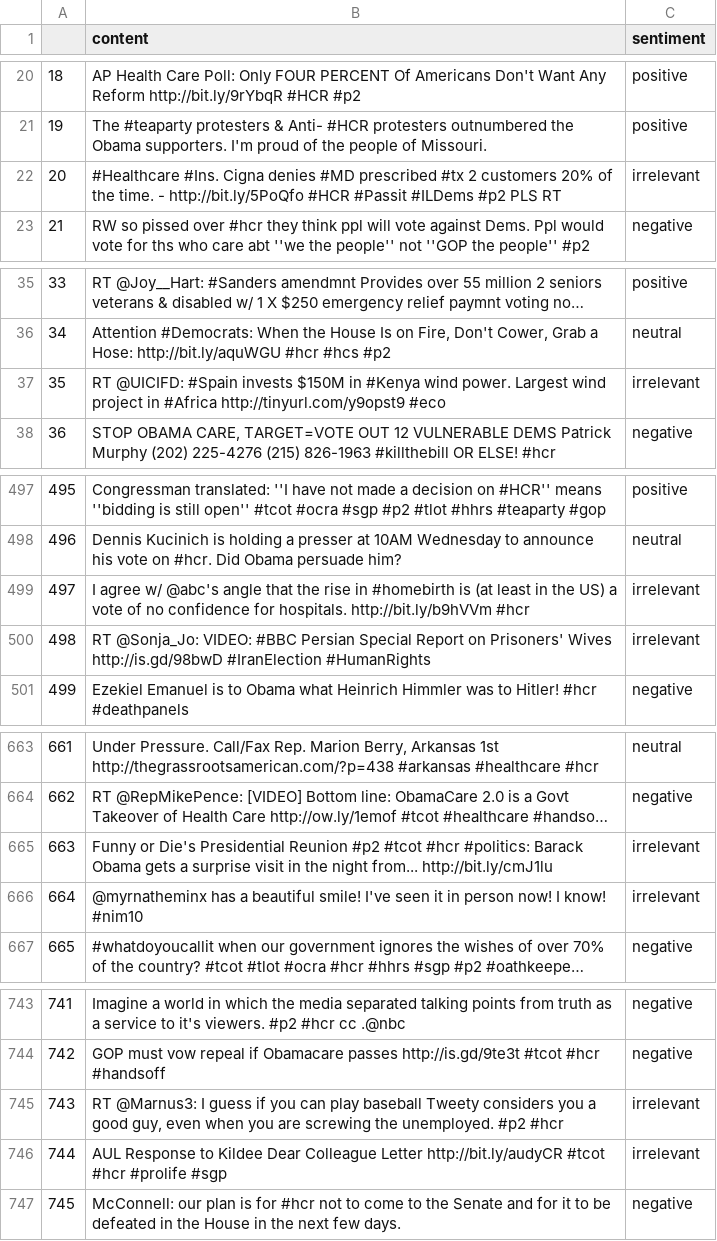
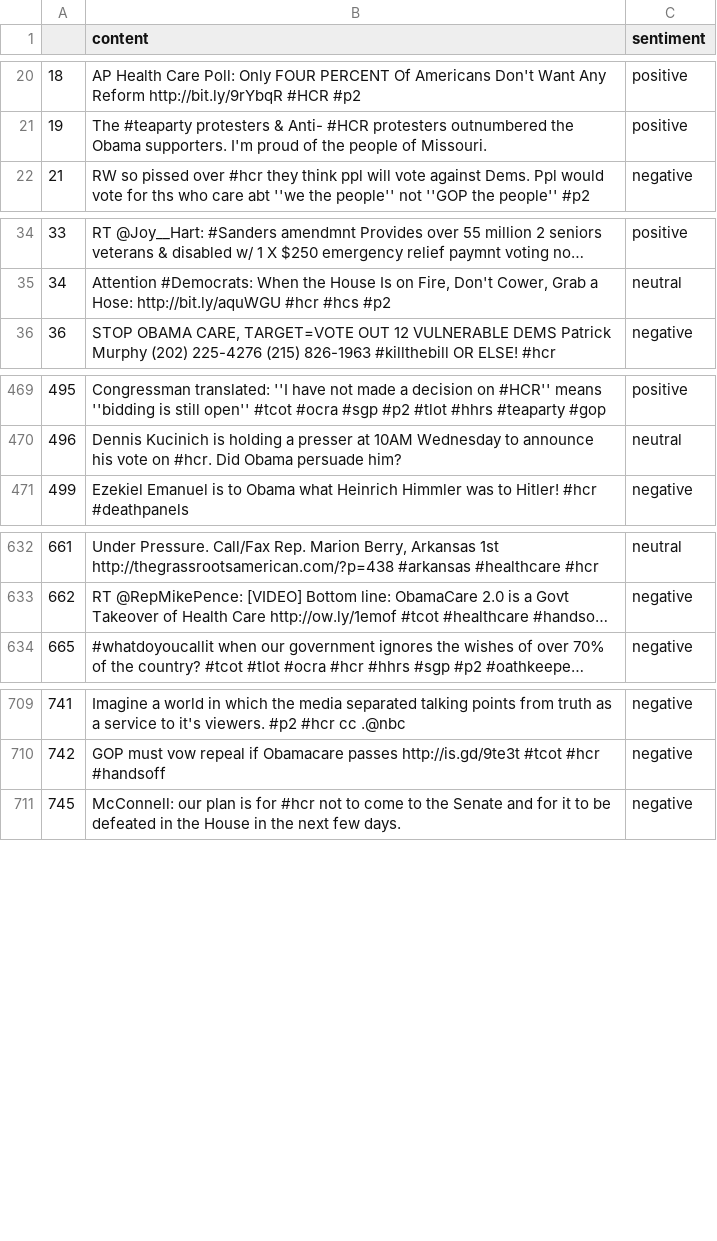
Before and after one commit to jonasschui/FUNDOS, a CSV file: NaiveBayes/Data/HCR/train/orig/HCR_formatted_train.csv, drawn as a sheet; only a part is shown, gaps mark what is left out; long unchanged cells end in …; the diff covers the shown part only; the diff names each change by its address in the sheet, - before the commit and + after, or states it on an @@ line.

Commit message:
almost got the NB programm working on tweet data. Still need to adjust the evalueation method and make it suitable to run on the campaign tweets

```diff
--- a/NaiveBayes/Data/HCR/train/orig/HCR_formatted_train.csv
+++ b/NaiveBayes/Data/HCR/train/orig/HCR_formatted_train.csv
-row 22: 20 | #Healthcare #Ins. Cigna denies #MD prescribed #tx 2 customers 20% of the time. - http://bit.ly/5PoQfo #HCR #Passit #ILDems #p2 PLS RT | irrelevant
-row 37: 35 | RT @UICIFD: #Spain invests $150M in #Kenya wind power. Largest wind project in #Africa http://tinyurl.com/y9opst9 #eco | irrelevant
-row 499: 497 | I agree w/ @abc's angle that the rise in #homebirth is (at least in the US) a vote of no confidence for hospitals. http://bit.ly/b9hVVm #hcr | irrelevant
-row 500: 498 | RT @Sonja_Jo: VIDEO: #BBC Persian Special Report on Prisoners' Wives http://is.gd/98bwD #IranElection #HumanRights | irrelevant
-row 665: 663 | Funny or Die's Presidential Reunion #p2 #tcot #hcr #politics: Barack Obama gets a surprise visit in the night from... http://bit.ly/cmJ1lu | irrelevant
-row 666: 664 | @myrnatheminx has a beautiful smile! I've seen it in person now! I know! #nim10 | irrelevant
-row 745: 743 | RT @Marnus3: I guess if you can play baseball Tweety considers you a good guy, even when you are screwing the unemployed. #p2 #hcr | irrelevant
-row 746: 744 | AUL Response to Kildee Dear Colleague Letter http://bit.ly/audyCR #tcot #hcr #prolife #sgp | irrelevant
```
Also changed, not shown: 34 removed rows elsewhere in this file, 5 other files.
